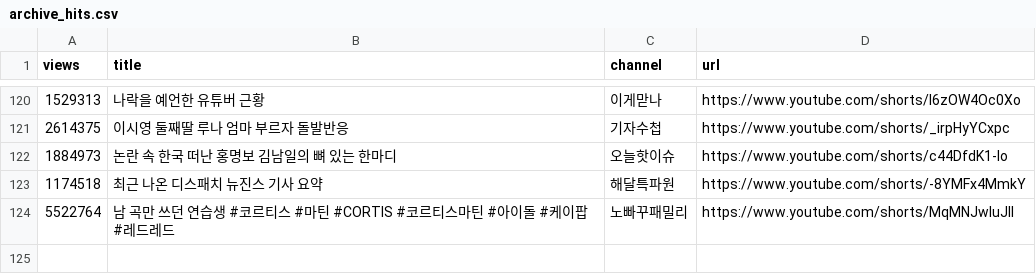
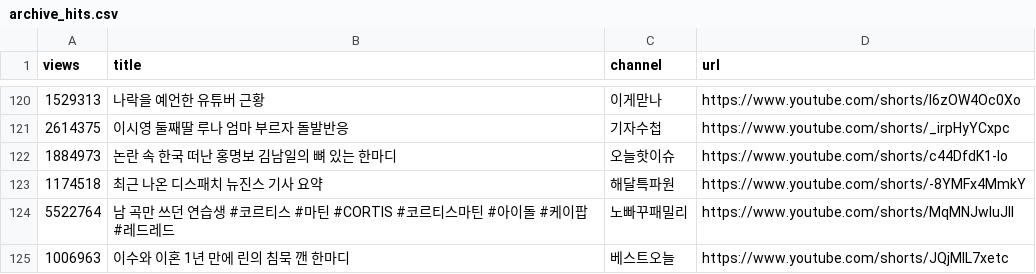
Before and after one commit to gguzze-code/yt-trend, a CSV file: docs/data/archive_hits.csv, drawn as a sheet; only a part is shown, gaps mark what is left out; the diff names each change by its address in the sheet, - before the commit and + after, or states it on an @@ line.

```diff
--- a/docs/data/archive_hits.csv
+++ b/docs/data/archive_hits.csv
+row 125: 1006963 | 이수와 이혼 1년 만에 린의 침묵 깬 한마디 | 베스트오늘 | https://www.youtube.com/shorts/JQjMlL7xetc
```
Also changed, not shown: 5 other files.
